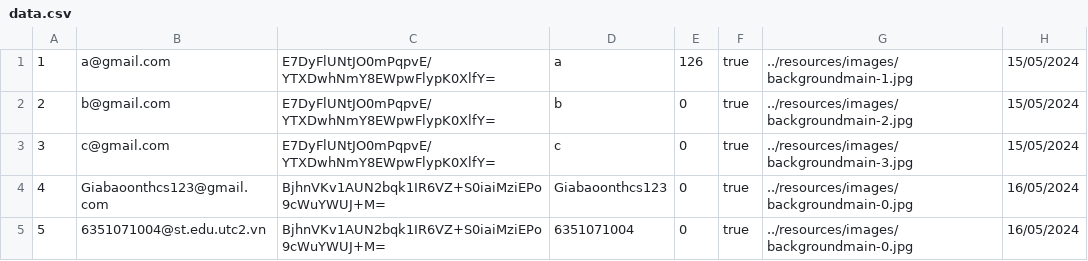
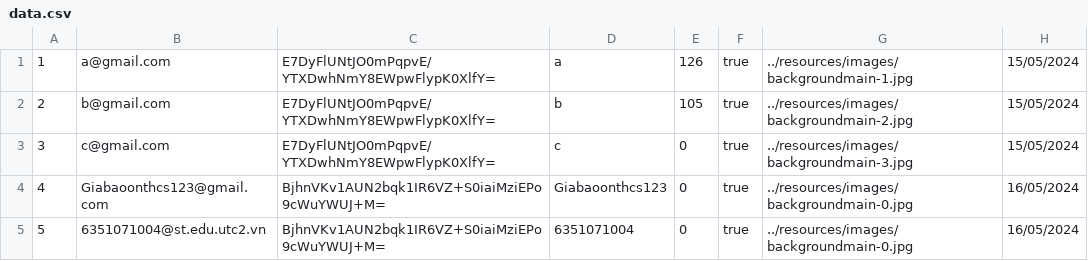
Before and after one commit to mhoang2004/java-uno-v2, a CSV file: resources/csv/data.csv, drawn as a sheet.

```diff
--- a/resources/csv/data.csv
+++ b/resources/csv/data.csv
@@ -1,3 +1,3 @@
 1,a@gmail.com,E7DyFlUNtJO0mPqpvE/YTXDwhNmY8EWpwFlypK0XlfY=,a,126,true,../resources/images/backgroundmain-1.jpg,15/05/2024
-2,b@gmail.com,E7DyFlUNtJO0mPqpvE/YTXDwhNmY8EWpwFlypK0XlfY=,b,0,true,../resources/images/backgroundmain-2.jpg,15/05/2024
+2,b@gmail.com,E7DyFlUNtJO0mPqpvE/YTXDwhNmY8EWpwFlypK0XlfY=,b,105,true,../resources/images/backgroundmain-2.jpg,15/05/2024
 3,c@gmail.com,E7DyFlUNtJO0mPqpvE/YTXDwhNmY8EWpwFlypK0XlfY=,c,0,true,../resources/images/backgroundmain-3.jpg,15/05/2024
```
Also changed, not shown: 4 other files.
